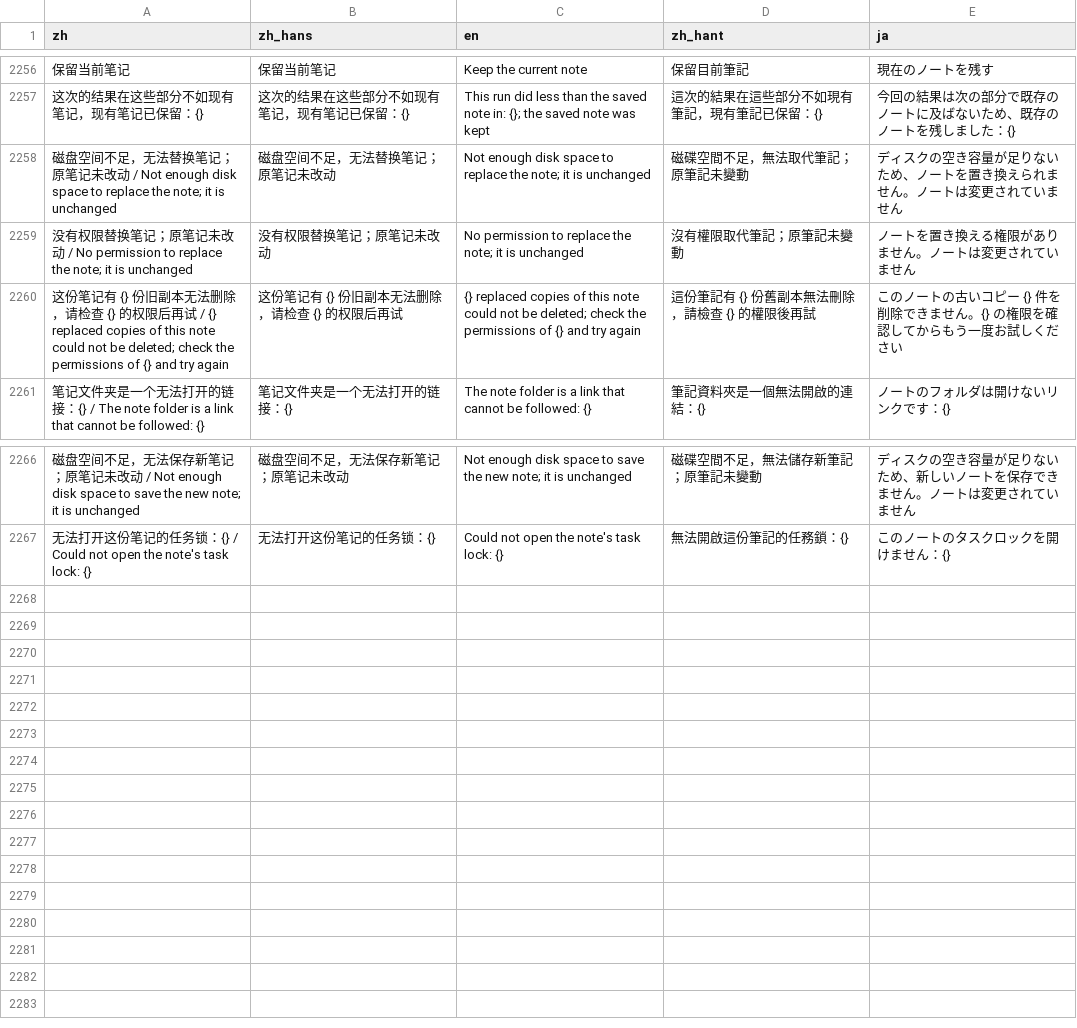
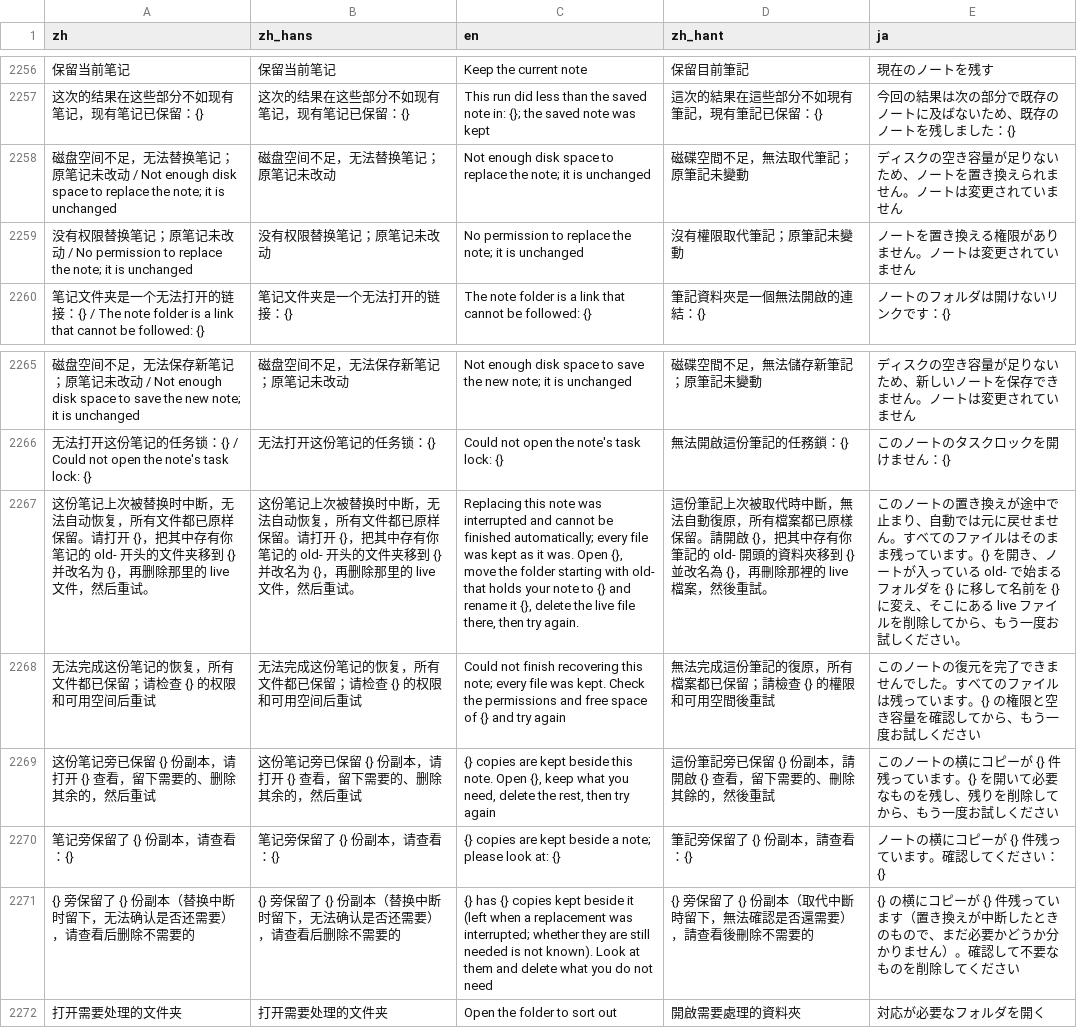
Before and after one commit to mizorewww/course2md, a TSV file: i18n/catalog.tsv, drawn as a sheet; only a part is shown, gaps mark what is left out; removed rows and columns are numbered as before the commit, all else as after; the diff names each change by its address in the sheet, - before the commit and + after, or states it on an @@ line.

```diff
--- a/i18n/catalog.tsv
+++ b/i18n/catalog.tsv
-row 2260: 这份笔记有 {} 份旧副本无法删除，请检查 {} 的权限后再试 / {} replaced copies of this note could not be deleted; check the permissions of {} and try again | 这份笔记有 {} 份旧副本无法删除，请检查 {} 的权限后再试 | {} replaced copies of this note could not be deleted; check the permissions of {} and try again | 這份筆記有 {} 份舊副本無法刪除，請檢查 {} 的權限後再試 | このノートの古いコピー {} 件を削除できません。{} の権限を確認してからもう一度お試しください
+row 2267: 这份笔记上次被替换时中断，无法自动恢复，所有文件都已原样保留。请打开 {}，把其中存有你笔记的 old- 开头的文件夹移到 {} 并改名为 {}，再删除那里的 live 文件，然后重试。 | 这份笔记上次被替换时中断，无法自动恢复，所有文件都已原样保留。请打开 {}，把其中存有你笔记的 old- 开头的文件夹移到 {} 并改名为 {}，再删除那里的 live 文件，然后重试。 | Replacing this note was interrupted and cannot be finished automatically; every file was kept as it was. Open {}, move the folder starting with old- that holds your note to {} and rename it {}, delete the live file there, then try again. | 這份筆記上次被取代時中斷，無法自動復原，所有檔案都已原樣保留。請開啟 {}，把其中存有你筆記的 old- 開頭的資料夾移到 {} 並改名為 {}，再刪除那裡的 live 檔案，然後重試。 | このノートの置き換えが途中で止まり、自動では元に戻せません。すべてのファイルはそのまま残っています。{} を開き、ノートが入っている old- で始まるフォルダを {} に移して名前を {} に変え、そこにある live ファイルを削除してから、もう一度お試しください。
+row 2268: 无法完成这份笔记的恢复，所有文件都已保留；请检查 {} 的权限和可用空间后重试 | 无法完成这份笔记的恢复，所有文件都已保留；请检查 {} 的权限和可用空间后重试 | Could not finish recovering this note; every file was kept. Check the permissions and free space of {} and try again | 無法完成這份筆記的復原，所有檔案都已保留；請檢查 {} 的權限和可用空間後重試 | このノートの復元を完了できませんでした。すべてのファイルは残っています。{} の権限と空き容量を確認してから、もう一度お試しください
+row 2269: 这份笔记旁已保留 {} 份副本，请打开 {} 查看，留下需要的、删除其余的，然后重试 | 这份笔记旁已保留 {} 份副本，请打开 {} 查看，留下需要的、删除其余的，然后重试 | {} copies are kept beside this note. Open {}, keep what you need, delete the rest, then try again | 這份筆記旁已保留 {} 份副本，請開啟 {} 查看，留下需要的、刪除其餘的，然後重試 | このノートの横にコピーが {} 件残っています。{} を開いて必要なものを残し、残りを削除してから、もう一度お試しください
+row 2270: 笔记旁保留了 {} 份副本，请查看：{} | 笔记旁保留了 {} 份副本，请查看：{} | {} copies are kept beside a note; please look at: {} | 筆記旁保留了 {} 份副本，請查看：{} | ノートの横にコピーが {} 件残っています。確認してください：{}
+row 2271: {} 旁保留了 {} 份副本（替换中断时留下，无法确认是否还需要），请查看后删除不需要的 | {} 旁保留了 {} 份副本（替换中断时留下，无法确认是否还需要），请查看后删除不需要的 | {} has {} copies kept beside it (left when a replacement was interrupted; whether they are still needed is not known). Look at them and delete what you do not need | {} 旁保留了 {} 份副本（取代中斷時留下，無法確認是否還需要），請查看後刪除不需要的 | {} の横にコピーが {} 件残っています（置き換えが中断したときのもので、まだ必要かどうか分かりません）。確認して不要なものを削除してください
+row 2272: 打开需要处理的文件夹 | 打开需要处理的文件夹 | Open the folder to sort out | 開啟需要處理的資料夾 | 対応が必要なフォルダを開く
```
Also changed, not shown: 2 other files.
